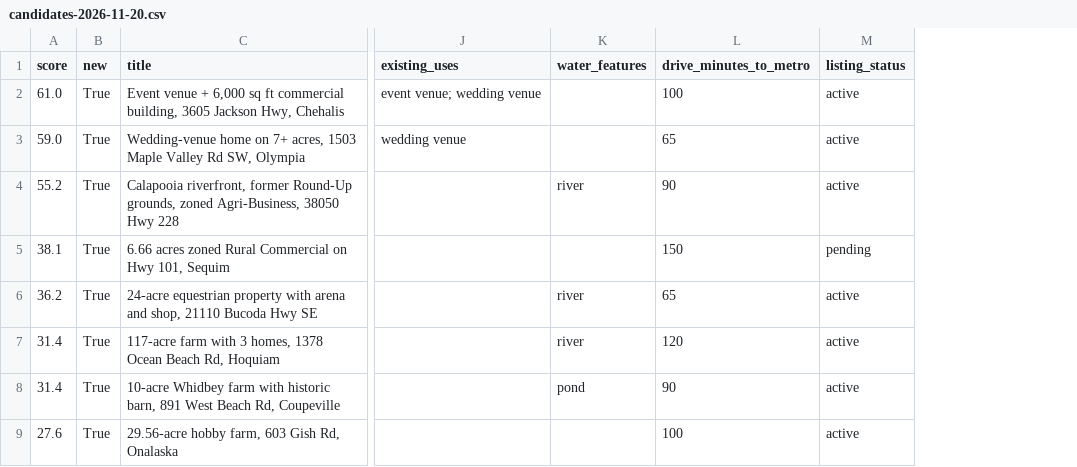
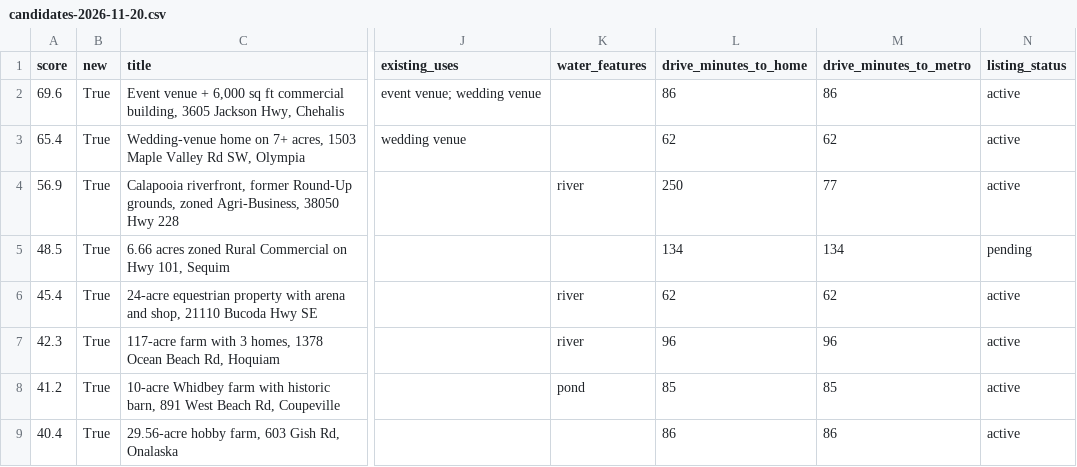
Before and after one commit to Fagundo/farm, a CSV file: reports/candidates-2026-11-20.csv, drawn as a sheet; only a part is shown, gaps mark what is left out; addresses are those after the commit; the diff covers the shown part only; the diff names each change by its address in the sheet, - before the commit and + after, or states it on an @@ line.

```diff
--- a/reports/candidates-2026-11-20.csv
+++ b/reports/candidates-2026-11-20.csv
+column L (drive_minutes_to_home), rows 2-9: 86 | 62 | 250 | 134 | 62 | 96 | 85 | 86
-A2 (score): 61.0
+A2 (score): 69.6
-M2 (drive_minutes_to_metro): 100
+M2 (drive_minutes_to_metro): 86
-A3 (score): 59.0
+A3 (score): 65.4
-M3 (drive_minutes_to_metro): 65
+M3 (drive_minutes_to_metro): 62
-A4 (score): 55.2
+A4 (score): 56.9
-M4 (drive_minutes_to_metro): 90
+M4 (drive_minutes_to_metro): 77
-A5 (score): 38.1
+A5 (score): 48.5
-M5 (drive_minutes_to_metro): 150
+M5 (drive_minutes_to_metro): 134
-A6 (score): 36.2
+A6 (score): 45.4
-M6 (drive_minutes_to_metro): 65
+M6 (drive_minutes_to_metro): 62
-A7 (score): 31.4
+A7 (score): 42.3
-M7 (drive_minutes_to_metro): 120
+M7 (drive_minutes_to_metro): 96
-A8 (score): 31.4
+A8 (score): 41.2
-M8 (drive_minutes_to_metro): 90
+M8 (drive_minutes_to_metro): 85
-A9 (score): 27.6
+A9 (score): 40.4
-M9 (drive_minutes_to_metro): 100
+M9 (drive_minutes_to_metro): 86
```
Also changed, not shown: 1 added row, 1 removed row and 10 edited cells elsewhere in this file, 25 other files.
